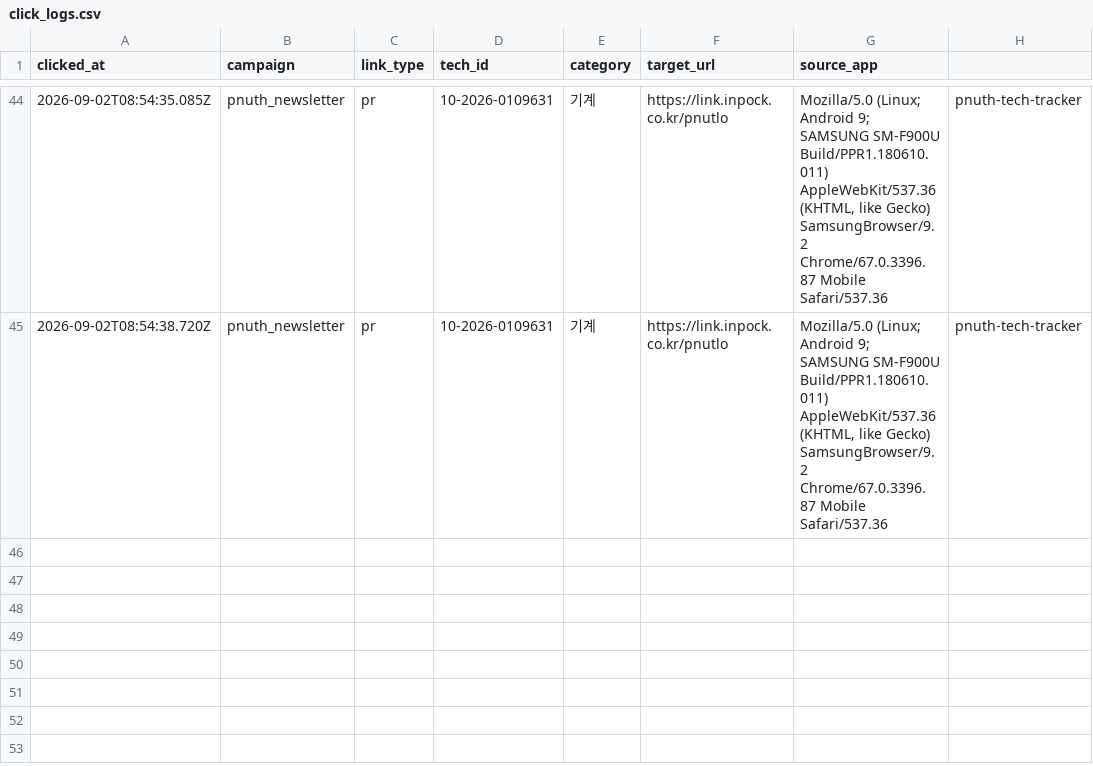
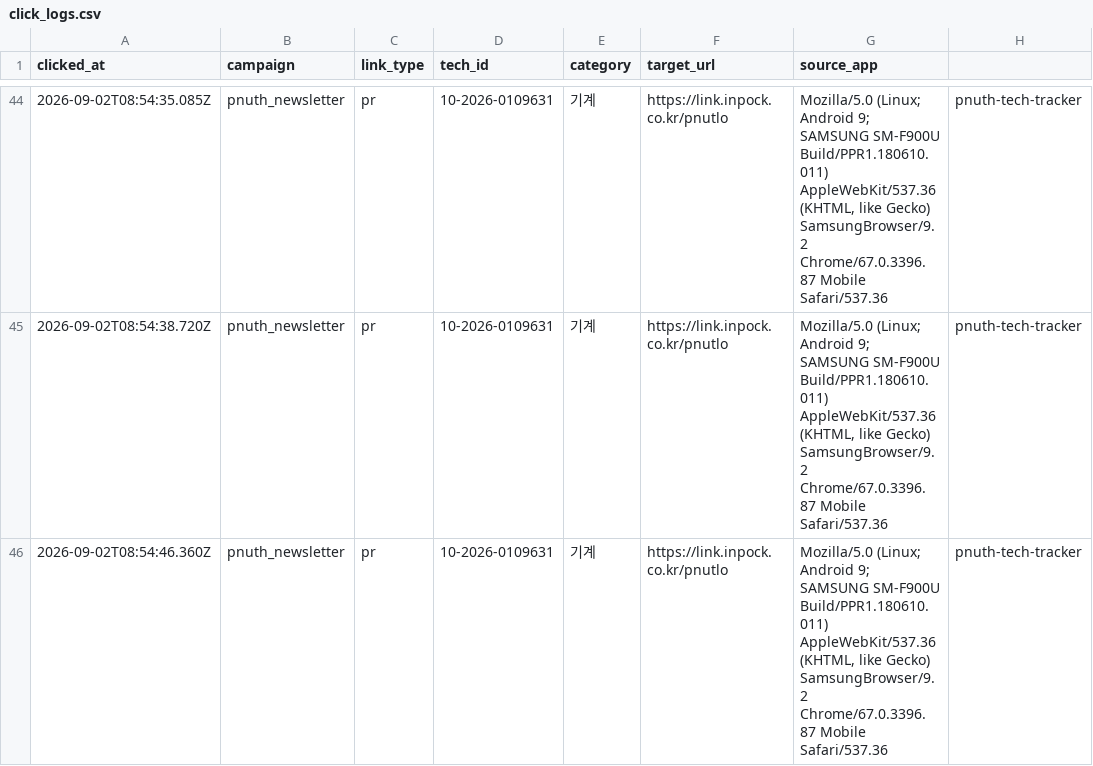
Before and after one commit to abcde75163-stack/TechLetters, a CSV file: logs/click_logs.csv, drawn as a sheet; only a part is shown, gaps mark what is left out; the diff names each change by its address in the sheet, - before the commit and + after, or states it on an @@ line.

Commit message:
Append newsletter click log

```diff
--- a/logs/click_logs.csv
+++ b/logs/click_logs.csv
+row 46: 2026-09-02T08:54:46.360Z | pnuth_newsletter | pr | 10-2026-0109631 | 기계 | https://link.inpock.co.kr/pnutlo | Mozilla/5.0 (Linux; Android 9; SAMSUNG SM-F900U Build/PPR1.180610.011) AppleWebKit/537.36 (KHTML, like Gecko) SamsungBrowser/9.2 Chrome/67.0.3396.87 Mobile Safari/537.36 | pnuth-tech-tracker
```
